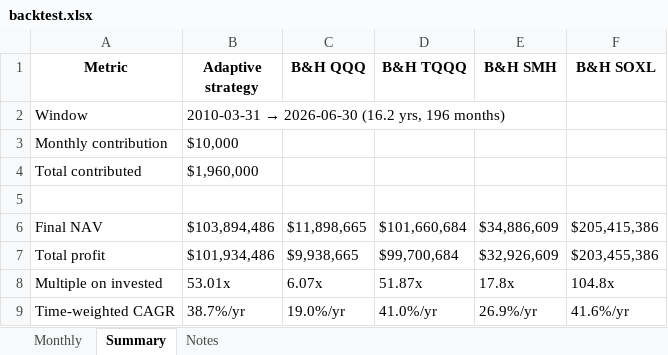
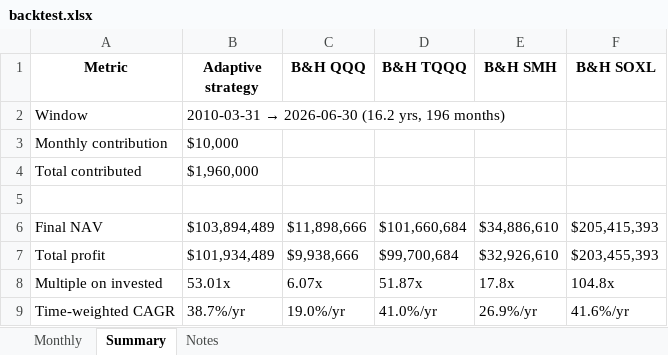
Before and after one commit to LY0101/dca-monitor, an Excel workbook: backtest.xlsx, sheet Summary, drawn as a sheet; only a part is shown; values as stored, in another font and other column widths than the file's, no borders; the diff names each change by its address in the sheet, - before the commit and + after, or states it on an @@ line.

```diff
--- a/backtest.xlsx (sheet Summary)
+++ b/backtest.xlsx (sheet Summary)
-B6 (Adaptive strategy): $103,894,486
+B6 (Adaptive strategy): $103,894,489
-C6 (B&H QQQ): $11,898,665
+C6 (B&H QQQ): $11,898,666
-E6 (B&H SMH): $34,886,609
+E6 (B&H SMH): $34,886,610
-F6 (B&H SOXL): $205,415,386
+F6 (B&H SOXL): $205,415,393
-B7 (Adaptive strategy): $101,934,486
+B7 (Adaptive strategy): $101,934,489
-C7 (B&H QQQ): $9,938,665
+C7 (B&H QQQ): $9,938,666
-E7 (B&H SMH): $32,926,609
+E7 (B&H SMH): $32,926,610
-F7 (B&H SOXL): $203,455,386
+F7 (B&H SOXL): $203,455,393
```
Also changed, not shown: sheet Monthly, 4 other files.
